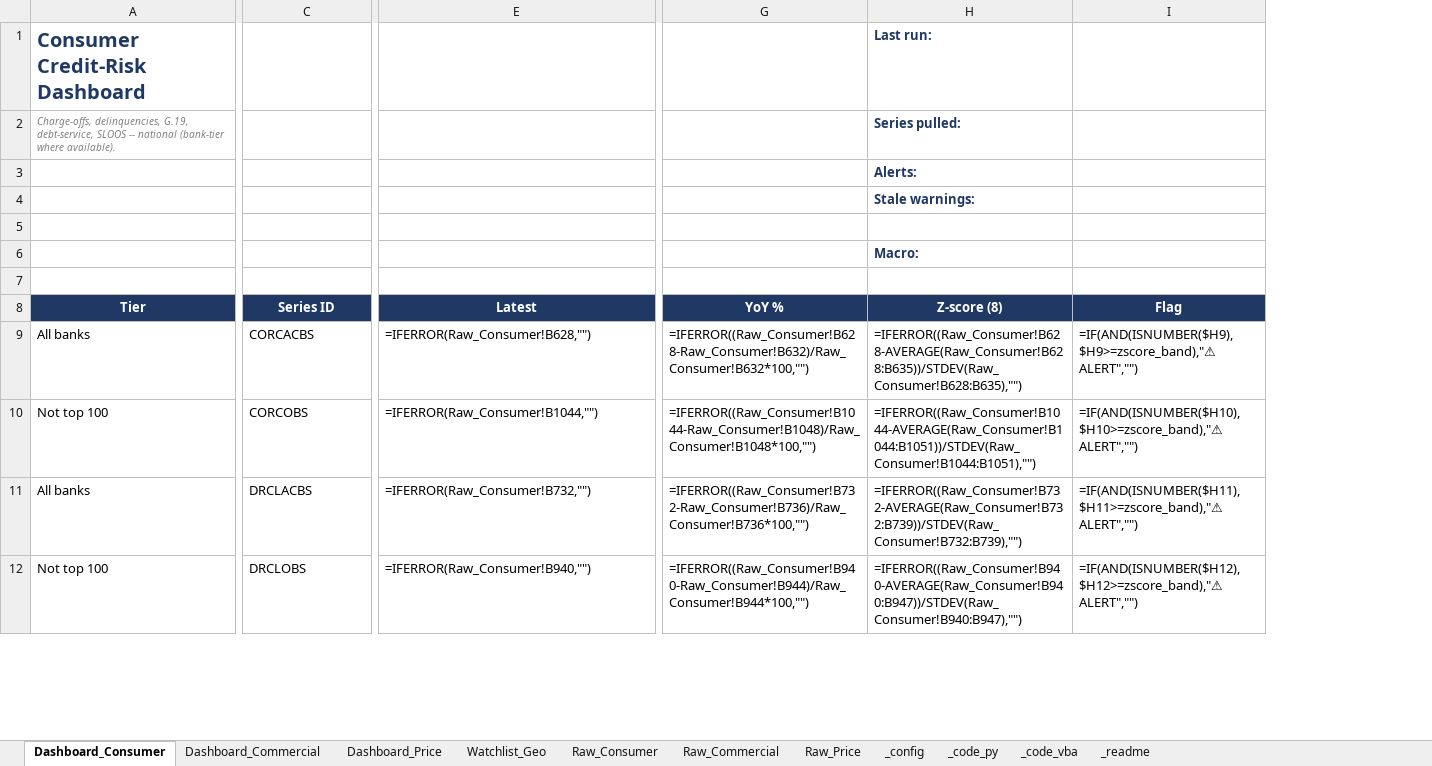
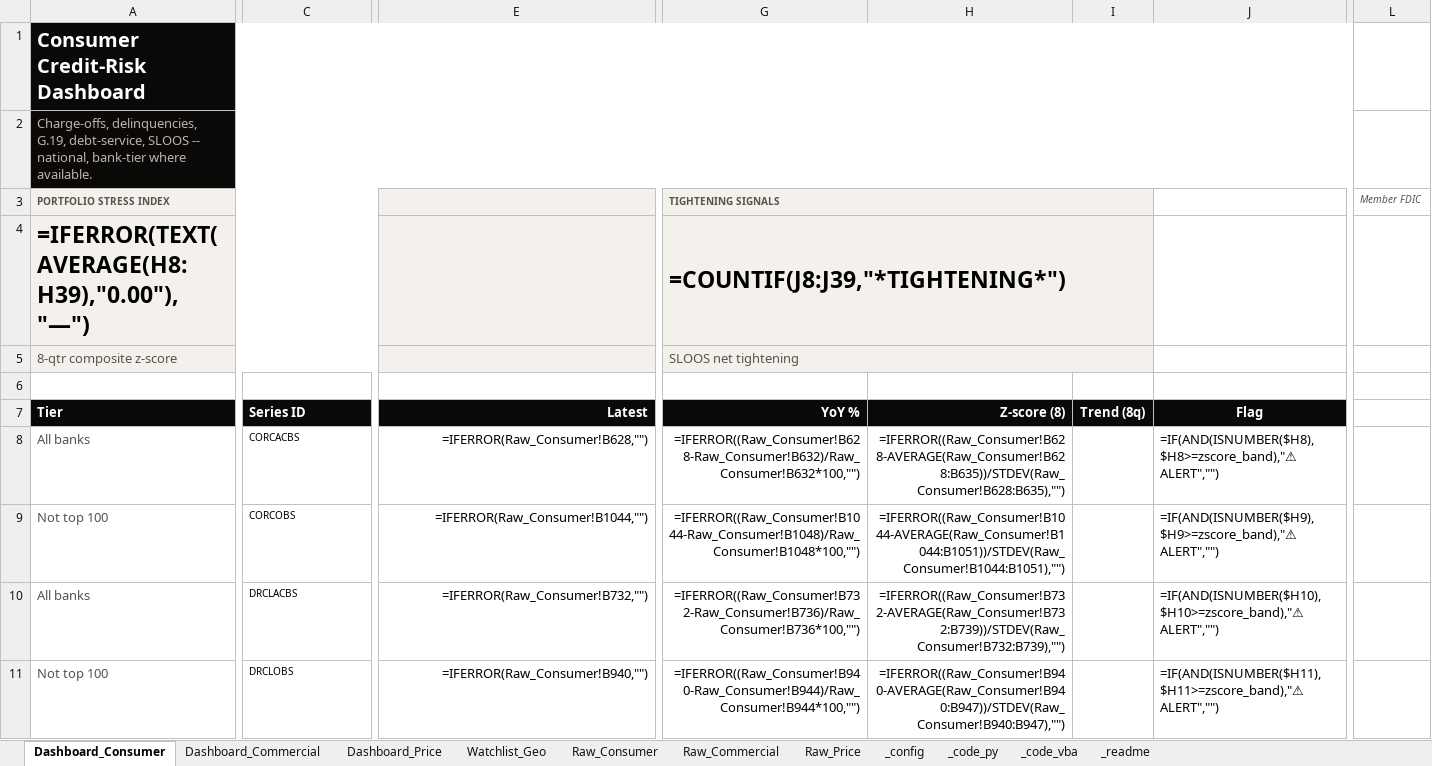
Before and after one commit to AJSethuraman/SATC, an Excel workbook: fred-credit-risk-dashboard/FRED_Credit_Risk_Dashboard.xlsm, sheet Dashboard_Consumer, drawn as a sheet; only a part is shown, gaps mark what is left out; values as stored, in another font and other column widths than the file's, no borders; formulas without a stored value are shown as written; charts and pictures and conditional formats not drawn; removed rows and columns are numbered as before the commit, all else as after; rows hold the shown columns only; the diff covers the shown part only; the diff names each change by its address in the sheet, - before the commit and + after, or states it on an @@ line.

```diff
--- a/fred-credit-risk-dashboard/FRED_Credit_Risk_Dashboard.xlsm (sheet Dashboard_Consumer)
+++ b/fred-credit-risk-dashboard/FRED_Credit_Risk_Dashboard.xlsm (sheet Dashboard_Consumer)
+column I (Trend (8q)), empty
+column L, empty
@@ A1 fill: none → #0A0908, text colour: #1F3864 → #FFFFFF @@
+A1:J1 merged
-H1 (Z-score (8)): Last run:
+H1 (Z-score (8)): (empty)
-row 2: Charge-offs, delinquencies, G.19, debt-service, SLOOS -- national (bank-tier where available). |  |  |  | Series pulled:
-row 3:  |  |  |  | Alerts:
-row 4:  |  |  |  | Stale warnings:
-A2 (Tier): (empty)
+A2 (Tier): Charge-offs, delinquencies, G.19, debt-service, SLOOS -- national, bank-tier where available.
-A2 fill: none
+A2 fill: #0A0908
+A2:J2 merged
-row 6:  |  |  |  | Macro:
+row 3: PORTFOLIO STRESS INDEX |  |  | TIGHTENING SIGNALS |  |  |  | Member FDIC
+row 4: =IFERROR(TEXT(AVERAGE(H8:H39),"0.00"),"—") |  |  | =COUNTIF(J8:J39,"*TIGHTENING*")
+row 5: 8-qtr composite z-score |  |  | SLOOS net tightening
-A7:H7 fill: #1F3864
+A7:H7 fill: #0A0908
-A7:C7 alignment: center
+A7:C7 alignment: left
-E7:H7 alignment: center
+E7:H7 alignment: right
-J7 fill: #1F3864
+J7 fill: #0A0908
-A8:A11 text colour: black
+A8:A11 text colour: #57534B
@@ C8:C11 text size: smaller @@
-E8:H11 alignment: left
+E8:H11 alignment: right
-J8 (Flag): =IF(AND(ISNUMBER($H9),$H9>=zscore_band),"⚠ ALERT","")
+J8 (Flag): =IF(AND(ISNUMBER($H8),$H8>=zscore_band),"⚠ ALERT","")
-J9 (Flag): =IF(AND(ISNUMBER($H10),$H10>=zscore_band),"⚠ ALERT","")
+J9 (Flag): =IF(AND(ISNUMBER($H9),$H9>=zscore_band),"⚠ ALERT","")
-J10 (Flag): =IF(AND(ISNUMBER($H11),$H11>=zscore_band),"⚠ ALERT","")
+J10 (Flag): =IF(AND(ISNUMBER($H10),$H10>=zscore_band),"⚠ ALERT","")
-J11 (Flag): =IF(AND(ISNUMBER($H12),$H12>=zscore_band),"⚠ ALERT","")
+J11 (Flag): =IF(AND(ISNUMBER($H11),$H11>=zscore_band),"⚠ ALERT","")
```
Also changed, not shown: 1 added column, 19 edited cells and cell formats elsewhere in this sheet, sheet Watchlist_Geo, sheet Raw_Price, sheet _readme, sheet _code_vba, sheet Dashboard_Commercial, sheet _code_py, 4 more sheets, charts or pictures, 7 other files.
